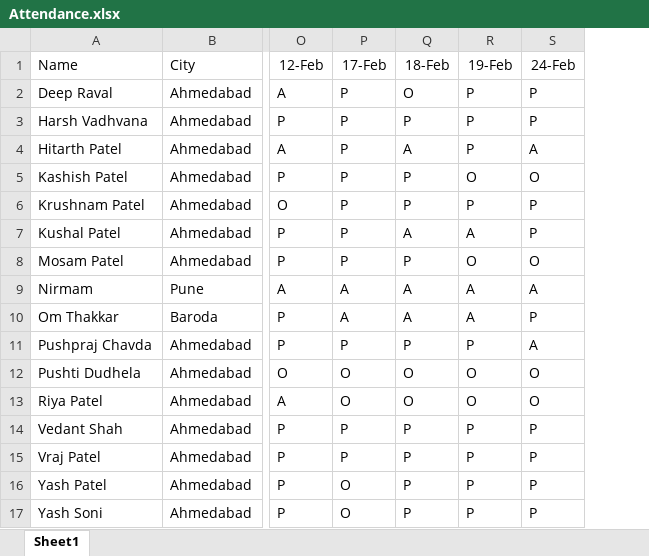
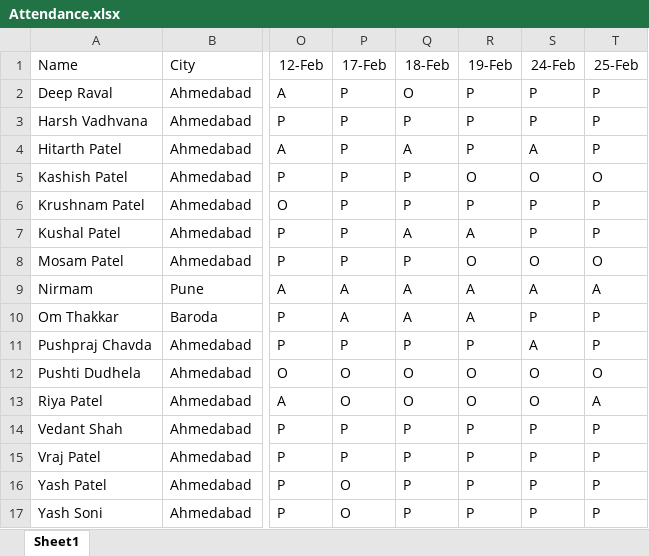
Before and after one commit to alakhpandya/all_batches, an Excel workbook: 2026_DSAIML_Club_Batch/Attendance.xlsx, sheet Sheet1, drawn as a sheet; only a part is shown, gaps mark what is left out; values as stored, in another font and other column widths than the file's, no borders; the diff names each change by its address in the sheet, - before the commit and + after, or states it on an @@ line.

```diff
--- a/2026_DSAIML_Club_Batch/Attendance.xlsx (sheet Sheet1)
+++ b/2026_DSAIML_Club_Batch/Attendance.xlsx (sheet Sheet1)
+column T (25-Feb), rows 2-17: P | P | P | O | P | P | O | A | P | P | O | A | P | P | P | P
```
Also changed, not shown: 2 other files.
